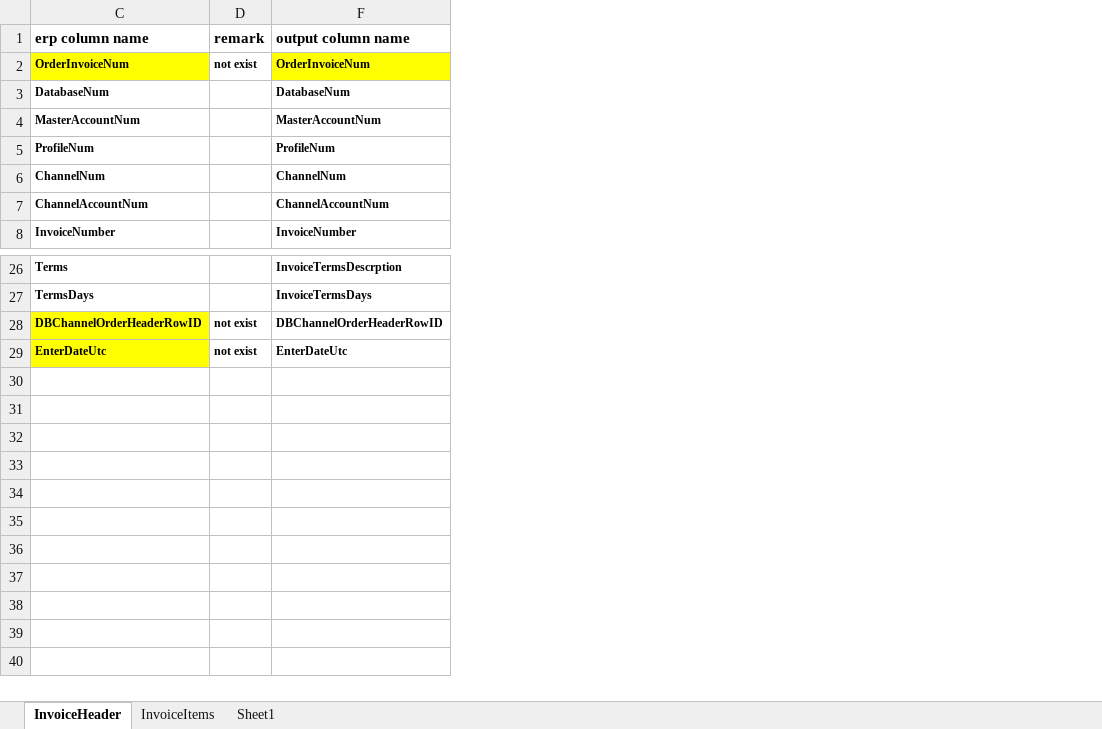
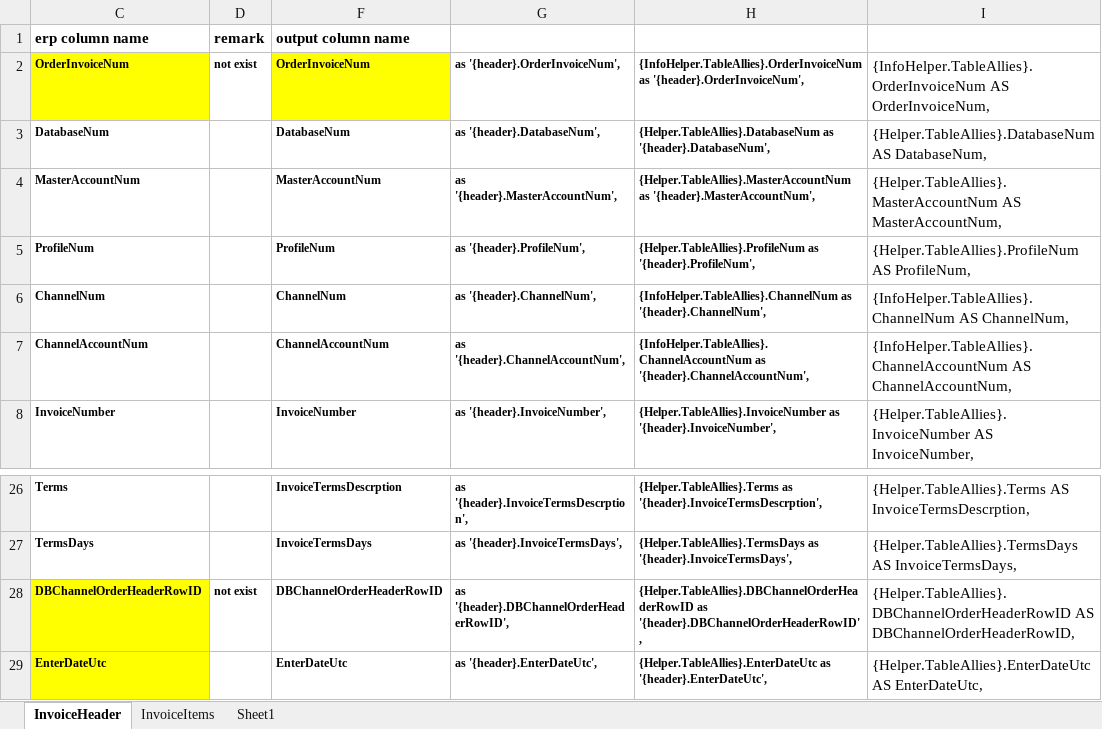
Before and after one commit to JerryZhangZy/BackendERP, an Excel workbook: payload/wms connector/invoice/invoice mapping.xlsx, sheet InvoiceHeader, drawn as a sheet; only a part is shown, gaps mark what is left out; values as stored, in another font and other column widths than the file's, no borders; the diff names each change by its address in the sheet, - before the commit and + after, or states it on an @@ line.

Commit message:
Add invoice mapping.

```diff
--- a/payload/wms connector/invoice/invoice mapping.xlsx (sheet InvoiceHeader)
+++ b/payload/wms connector/invoice/invoice mapping.xlsx (sheet InvoiceHeader)
@@ column G unhidden, rows 2-8: as '{header}.OrderInvoiceNum', | as '{header}.DatabaseNum', | as '{header}.MasterAccountNum', | as '{header}.ProfileNum', | as '{header}.ChannelNum', | as '{header}.ChannelAccountNum', | as '{header}.InvoiceNumber',; rows 26-29: as '{header}.InvoiceTermsDescrption', | as '{header}.InvoiceTermsDays', | as '{header}.DBChannelOrderHeaderRowID', | as '{header}.EnterDateUtc', @@
@@ column H unhidden, rows 2-8: {InfoHelper.TableAllies}.OrderInvoiceNum as '{header}.OrderInvoiceNum', | {Helper.TableAllies}.DatabaseNum as '{header}.DatabaseNum', | {Helper.TableAllies}.MasterAccountNum as '{header}.MasterAccountNum', | {Helper.TableAllies}.ProfileNum as '{header}.ProfileNum', | {InfoHelper.TableAllies}.ChannelNum as '{header}.ChannelNum', | {InfoHelper.TableAllies}.ChannelAccountNum as '{header}.ChannelAccountNum', | {Helper.TableAllies}.InvoiceNumber as '{header}.InvoiceNumber',; rows 26-29: {Helper.TableAllies}.Terms as '{header}.InvoiceTermsDescrption', | {Helper.TableAllies}.TermsDays as '{header}.InvoiceTermsDays', | {Helper.TableAllies}.DBChannelOrderHeaderRowID as '{header}.DBChannelOrderHeaderRowID', | {Helper.TableAllies}.EnterDateUtc as '{header}.EnterDateUtc', @@
@@ column I unhidden, rows 2-8: {InfoHelper.TableAllies}.OrderInvoiceNum AS OrderInvoiceNum, | {Helper.TableAllies}.DatabaseNum AS DatabaseNum, | {Helper.TableAllies}.MasterAccountNum AS MasterAccountNum, | {Helper.TableAllies}.ProfileNum AS ProfileNum, | {InfoHelper.TableAllies}.ChannelNum AS ChannelNum, | {InfoHelper.TableAllies}.ChannelAccountNum AS ChannelAccountNum, | {Helper.TableAllies}.InvoiceNumber AS InvoiceNumber,; rows 26-29: {Helper.TableAllies}.Terms AS InvoiceTermsDescrption, | {Helper.TableAllies}.TermsDays AS InvoiceTermsDays, | {Helper.TableAllies}.DBChannelOrderHeaderRowID AS DBChannelOrderHeaderRowID, | {Helper.TableAllies}.EnterDateUtc AS EnterDateUtc, @@
-D29: not exist
+D29: (empty)
```
Also changed, not shown: sheet InvoiceItems, hidden cells, 1 other file.
